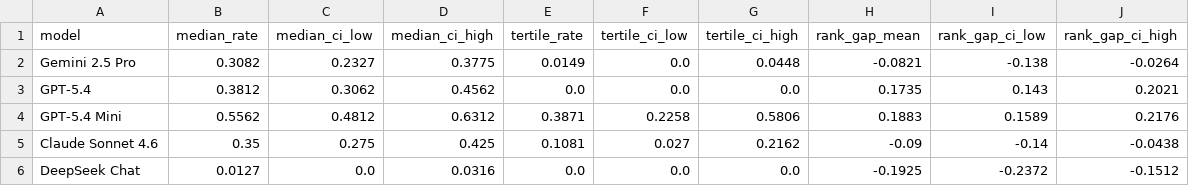
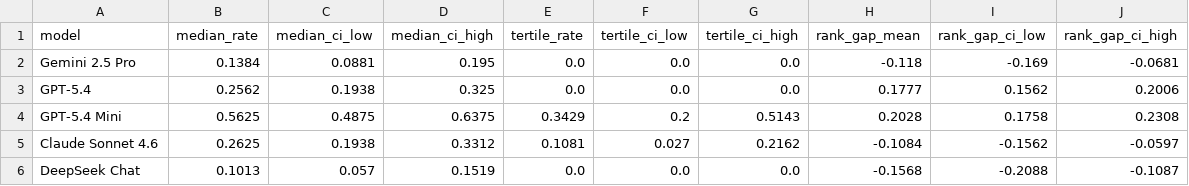
Before and after one commit to MagnusHovet/Bioinformatic-tool-evaluation-in-LLMs, a CSV file: outputs/sensitivity_table.csv, drawn as a sheet.

```diff
--- a/outputs/sensitivity_table.csv
+++ b/outputs/sensitivity_table.csv
@@ -1,6 +1,6 @@
 model,median_rate,median_ci_low,median_ci_high,tertile_rate,tertile_ci_low,tertile_ci_high,rank_gap_mean,rank_gap_ci_low,rank_gap_ci_high
-Gemini 2.5 Pro,0.3082,0.2327,0.3775,0.0149,0.0,0.0448,-0.0821,-0.138,-0.0264
-GPT-5.4,0.3812,0.3062,0.4562,0.0,0.0,0.0,0.1735,0.143,0.2021
-GPT-5.4 Mini,0.5562,0.4812,0.6312,0.3871,0.2258,0.5806,0.1883,0.1589,0.2176
-Claude Sonnet 4.6,0.35,0.275,0.425,0.1081,0.027,0.2162,-0.09,-0.14,-0.0438
-DeepSeek Chat,0.0127,0.0,0.0316,0.0,0.0,0.0,-0.1925,-0.2372,-0.1512
+Gemini 2.5 Pro,0.1384,0.0881,0.195,0.0,0.0,0.0,-0.118,-0.169,-0.0681
+GPT-5.4,0.2562,0.1938,0.325,0.0,0.0,0.0,0.1777,0.1562,0.2006
+GPT-5.4 Mini,0.5625,0.4875,0.6375,0.3429,0.2,0.5143,0.2028,0.1758,0.2308
+Claude Sonnet 4.6,0.2625,0.1938,0.3312,0.1081,0.027,0.2162,-0.1084,-0.1562,-0.0597
+DeepSeek Chat,0.1013,0.057,0.1519,0.0,0.0,0.0,-0.1568,-0.2088,-0.1087
```
Also changed, not shown: data/benchmark_data/ai_bioinfo_pipeline_benchmarks.csv, data/benchmarks/benchmark_manual.csv, 34 other files.
